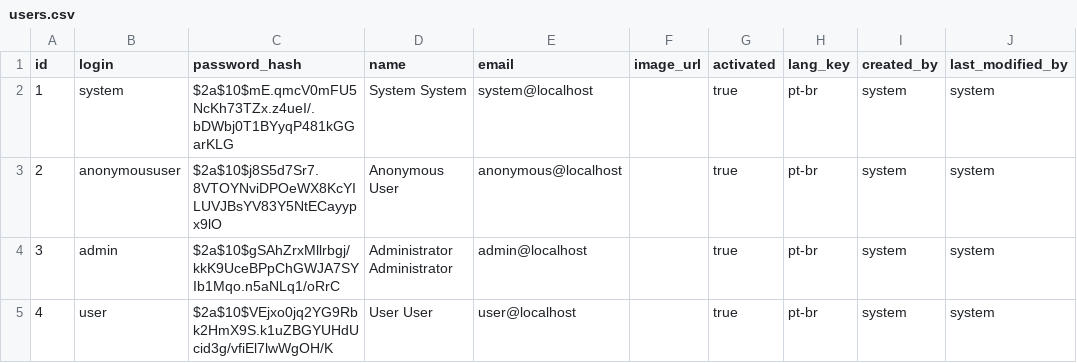
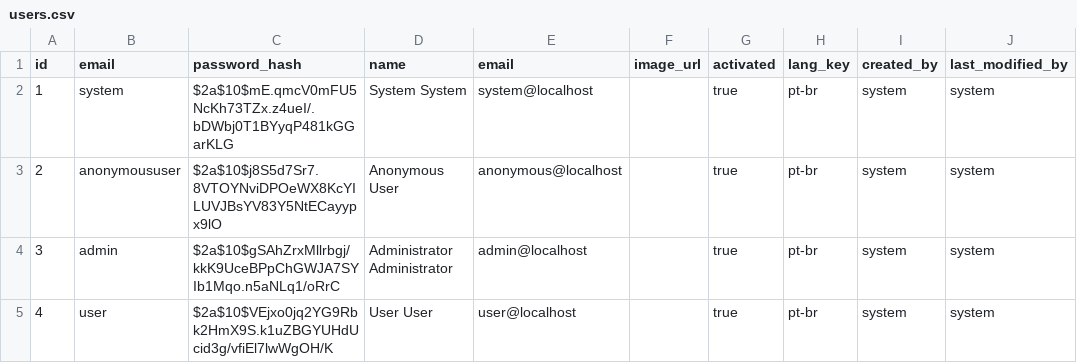
Before and after one commit to hackathon-ici-conta-comigo/core-oauth, a CSV file: src/main/resources/config/liquibase/users.csv, drawn as a sheet.

Commit message:
#4 Remove login field from User entity

```diff
--- a/src/main/resources/config/liquibase/users.csv
+++ b/src/main/resources/config/liquibase/users.csv
@@ -1,2 +1,2 @@
-id;login;password_hash;name;email;image_url;activated;lang_key;created_by;last_modified_by
+id;email;password_hash;name;email;image_url;activated;lang_key;created_by;last_modified_by
 1;system;$2a$10$mE.qmcV0mFU5NcKh73TZx.z4ueI/.bDWbj0T1BYyqP481kGGarKLG;System System;system@localhost;;true;pt-br;system;system
```
Also changed, not shown: 16 other files.
